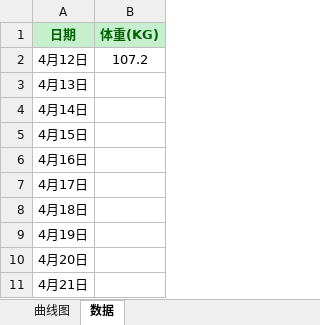
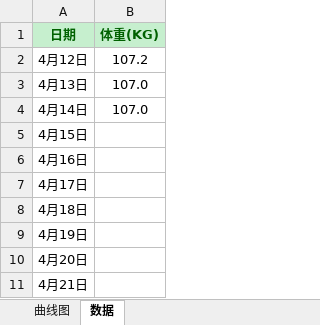
Before and after one commit to aoya/bodybuilding, an Excel workbook: 01.日常记录/03.体重曲线.xlsx, sheet 数据, drawn as a sheet; only a part is shown; values as stored, in another font and other column widths than the file's, no borders; the diff names each change by its address in the sheet, - before the commit and + after, or states it on an @@ line.

```diff
--- a/01.日常记录/03.体重曲线.xlsx (sheet 数据)
+++ b/01.日常记录/03.体重曲线.xlsx (sheet 数据)
-B3:B4 (体重(KG)): (empty)
+B3:B4 (体重(KG)): 107.0
```
Also changed, not shown: charts or pictures, 00.准备工作/02 体能训练计划.xlsx, 01.日常记录/01.每日体能训练记录.xlsx, 1 other file.
